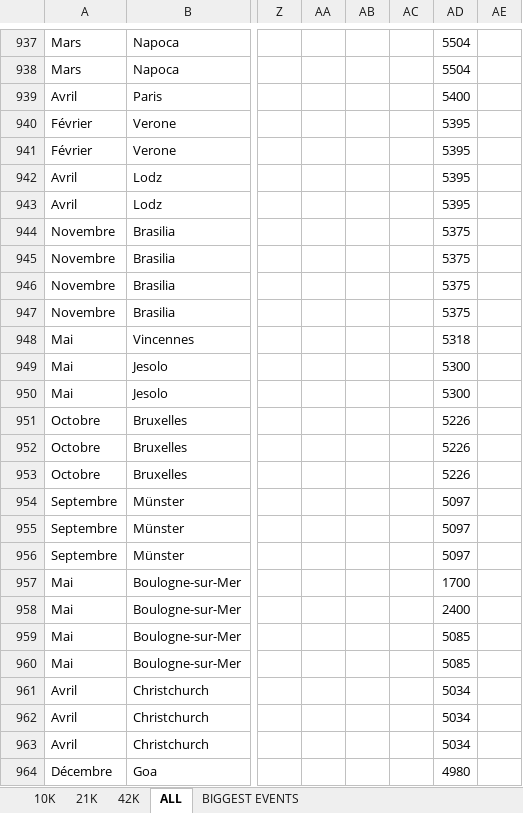
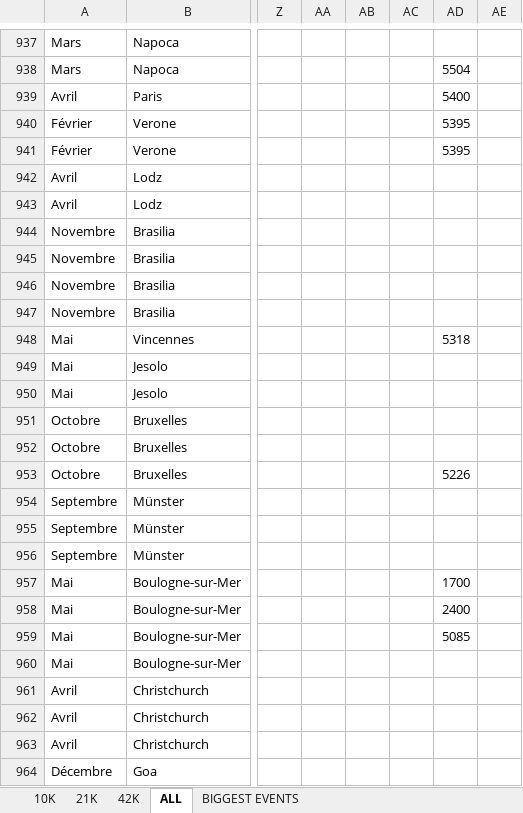
Before and after one commit to mathbrn/datapace-dashboard, an Excel workbook: Suivi_Finishers_Monde_10k_-_21k_-_42k_HISTORIQUE.xlsx, sheet ALL, drawn as a sheet; only a part is shown, gaps mark what is left out; values as stored, in another font and other column widths than the file's, no borders; the diff covers the shown part only; the diff names each change by its address in the sheet, - before the commit and + after, or states it on an @@ line.

```diff
--- a/Suivi_Finishers_Monde_10k_-_21k_-_42k_HISTORIQUE.xlsx (sheet ALL)
+++ b/Suivi_Finishers_Monde_10k_-_21k_-_42k_HISTORIQUE.xlsx (sheet ALL)
-AD937: 5504
+AD937: (empty)
-AD942:AD943: 5395
+AD942:AD943: (empty)
-AD944:AD947: 5375
+AD944:AD947: (empty)
-AD949:AD950: 5300
+AD949:AD950: (empty)
-AD951:AD952: 5226
+AD951:AD952: (empty)
-AD954:AD956: 5097
+AD954:AD956: (empty)
-AD960: 5085
+AD960: (empty)
-AD961:AD963: 5034
+AD961:AD963: (empty)
-AD964: 4980
+AD964: (empty)
```
Also changed, not shown: 813 edited cells elsewhere in this sheet, 2 other files.
